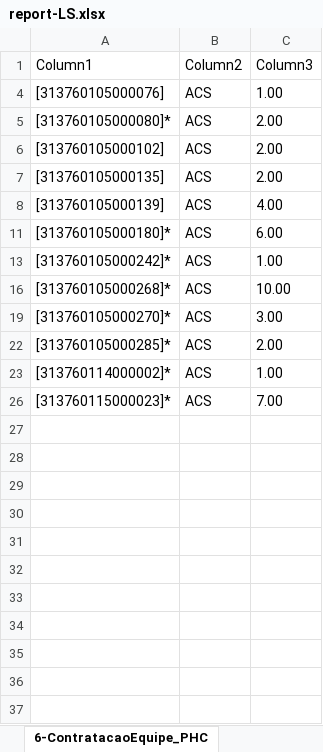
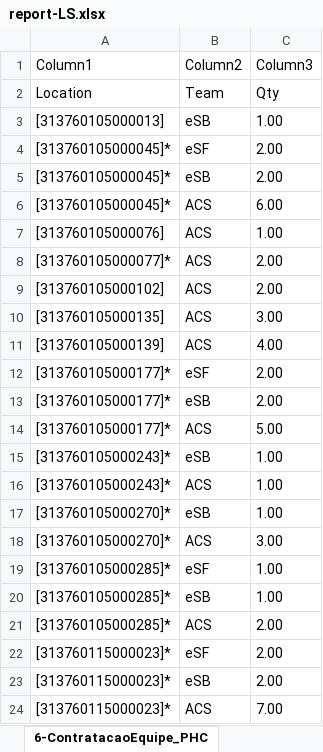
Before and after one commit to joaoflavioufmg/aps, an Excel workbook: report-LS.xlsx, sheet 6-ContratacaoEquipe_PHC, drawn as a sheet; values as stored, in another font and other column widths than the file's, no borders; table styles not drawn; removed rows and columns are numbered as before the commit, all else as after; the diff names each change by its address in the sheet, - before the commit and + after, or states it on an @@ line.

```diff
--- a/report-LS.xlsx (sheet 6-ContratacaoEquipe_PHC)
+++ b/report-LS.xlsx (sheet 6-ContratacaoEquipe_PHC)
@@ row 2 unhidden: Location | Team | Qty @@
@@ row 3 unhidden: [313760105000013] | eSB | 1.00 @@
+row 4: [313760105000045]* | eSF | 2.00
+row 5: [313760105000045]* | eSB | 2.00
+row 6: [313760105000045]* | ACS | 6.00
-A8 (Column1): [313760105000080]*
+A8 (Column1): [313760105000077]*
-C10 (Column3): 2.00
+C10 (Column3): 3.00
+row 12: [313760105000177]* | eSF | 2.00
+row 13: [313760105000177]* | eSB | 2.00
-A14 (Column1): [313760105000180]*
+A14 (Column1): [313760105000177]*
-C14 (Column3): 6.00
+C14 (Column3): 5.00
+row 15: [313760105000243]* | eSB | 1.00
-A16 (Column1): [313760105000242]*
+A16 (Column1): [313760105000243]*
-row 16: [313760105000268]* | ACS | 10.00
@@ row 17 unhidden: [313760105000270]* | eSB | 1.00 @@
@@ row 19 unhidden: [313760105000285]* | eSF | 1.00 @@
@@ row 20 unhidden: [313760105000285]* | eSB | 1.00 @@
-row 23: [313760114000002]* | ACS | 1.00
@@ row 22 unhidden: [313760115000023]* | eSF | 2.00 @@
@@ row 23 unhidden: [313760115000023]* | eSB | 2.00 @@
```
Also changed, not shown: sheet 12-Fluxo_RegCensitaria, sheet 13-Fluxo_PHC, sheet 14-Fluxo_SHC, sheet 15-Fluxo_THC, sheet 16-Uso_PHC, sheet 9-Balanceamento_PHC, 7 more sheets, hidden cells, report.xlsx, 21 other files.
